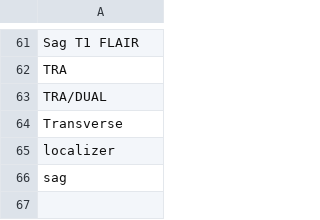
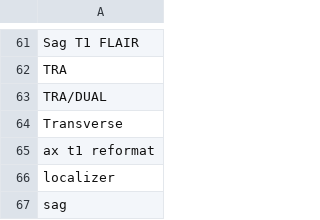
Before and after one commit to neurodatascience/nipoppy-ppmi, a CSV file: tabular/ppmi_imaging_ignored.csv, drawn as a sheet; only a part is shown, gaps mark what is left out.

Commit message:
drop "ax t1 reformat" (2D)

```diff
--- a/tabular/ppmi_imaging_ignored.csv
+++ b/tabular/ppmi_imaging_ignored.csv
@@ -64,2 +64,3 @@ TRA/DUAL
 Transverse
+ax t1 reformat
 localizer
```
Also changed, not shown: 2 other files.
